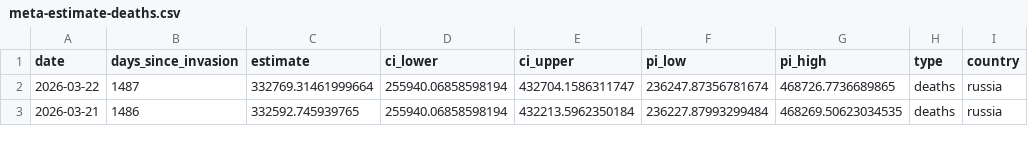
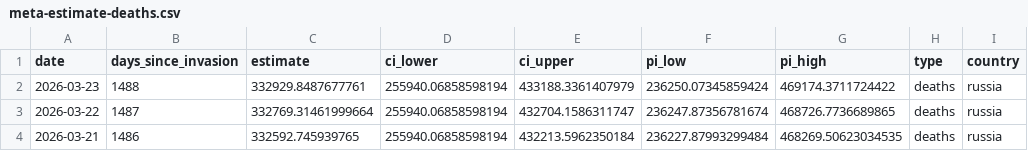
Before and after one commit to TheEconomist/the-economist-ukraine-war-dead-and-wounded-estimates, a CSV file: output-data/tracker/meta-estimate-deaths.csv, drawn as a sheet; only a part is shown.

```diff
--- a/output-data/tracker/meta-estimate-deaths.csv
+++ b/output-data/tracker/meta-estimate-deaths.csv
@@ -1,2 +1,3 @@
 date,days_since_invasion,estimate,ci_lower,ci_upper,pi_low,pi_high,type,country
+2026-03-23,1488,332929.8487677761,255940.06858598194,433188.3361407979,236250.07345859424,469174.3711724422,deaths,russia
 2026-03-22,1487,332769.31461999664,255940.06858598194,432704.1586311747,236247.87356781674,468726.7736689865,deaths,russia
```
Also changed, not shown: output-data/tracker/meta-estimate-casualties.csv, 1 other file.
